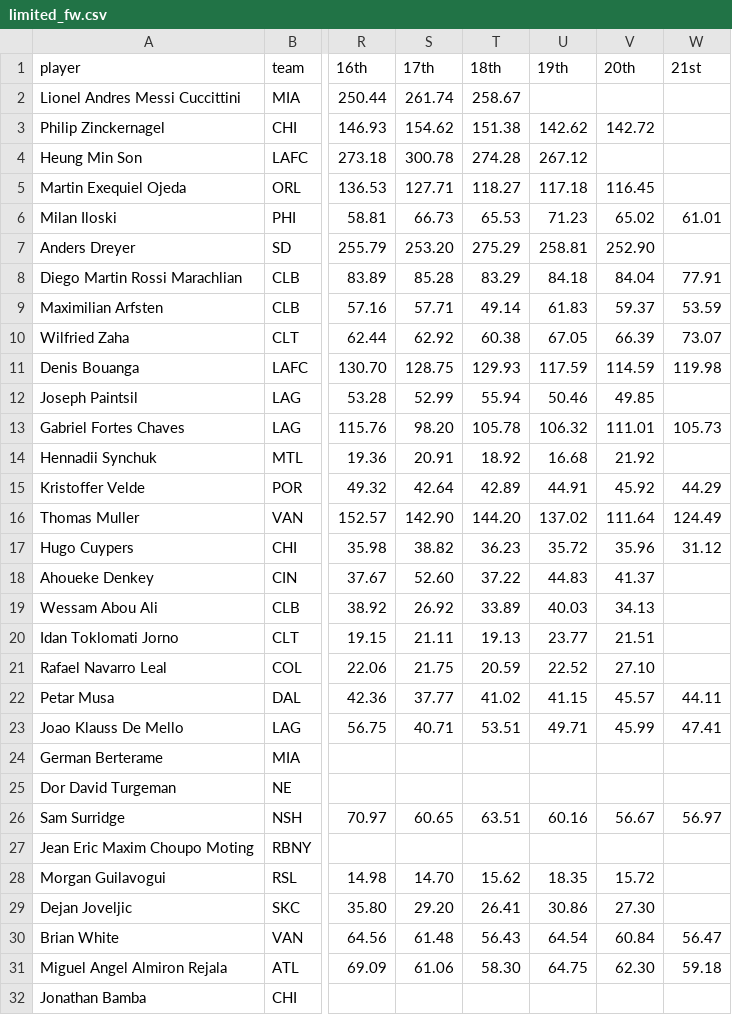
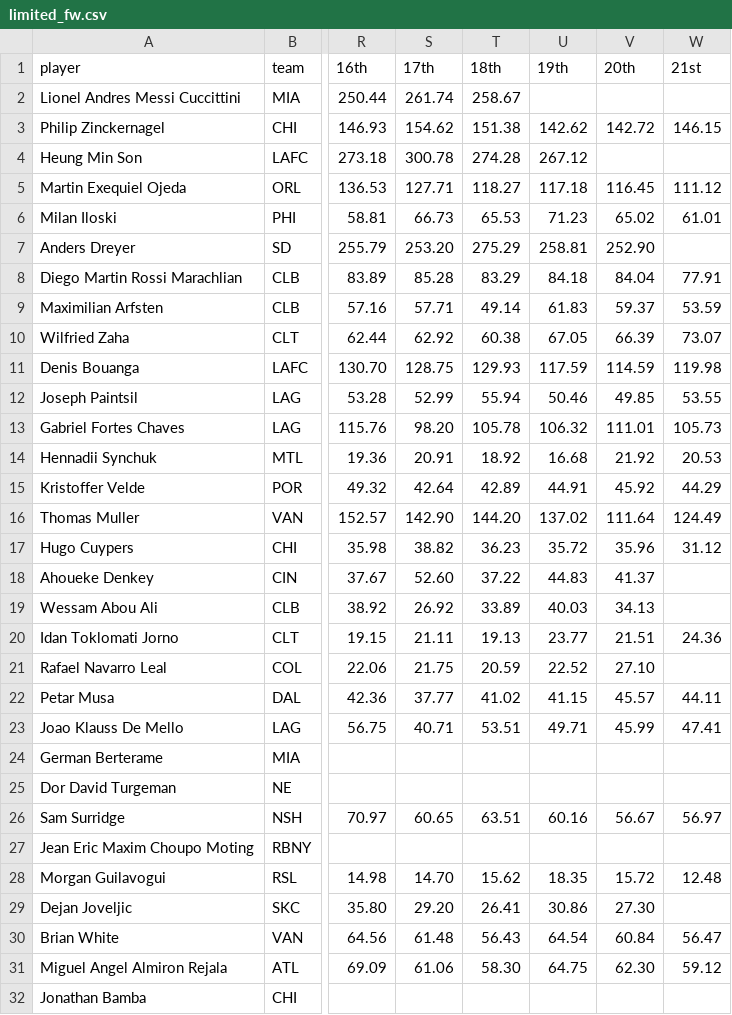
Before and after one commit to marcodenisi/sorare_auctions, a CSV file: data/limited_fw.csv, drawn as a sheet; only a part is shown, gaps mark what is left out; the diff names each change by its address in the sheet, - before the commit and + after, or states it on an @@ line.

```diff
--- a/data/limited_fw.csv
+++ b/data/limited_fw.csv
-W3 (21st): (empty)
+W3 (21st): 146.15
-W5 (21st): (empty)
+W5 (21st): 111.12
-W12 (21st): (empty)
+W12 (21st): 53.55
-W14 (21st): (empty)
+W14 (21st): 20.53
-W20 (21st): (empty)
+W20 (21st): 24.36
-W28 (21st): (empty)
+W28 (21st): 12.48
-W31 (21st): 59.18
+W31 (21st): 59.12
```
Also changed, not shown: data/limited_df.csv, data/limited_gk.csv, 24 other files.
